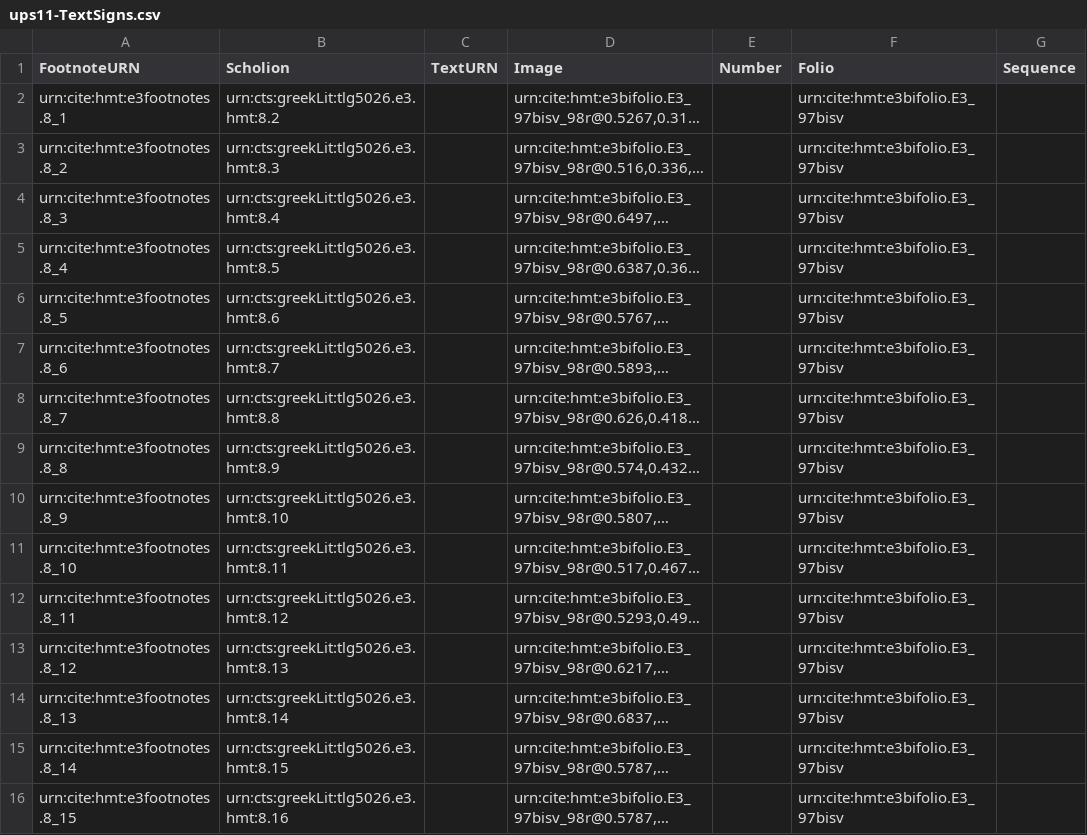
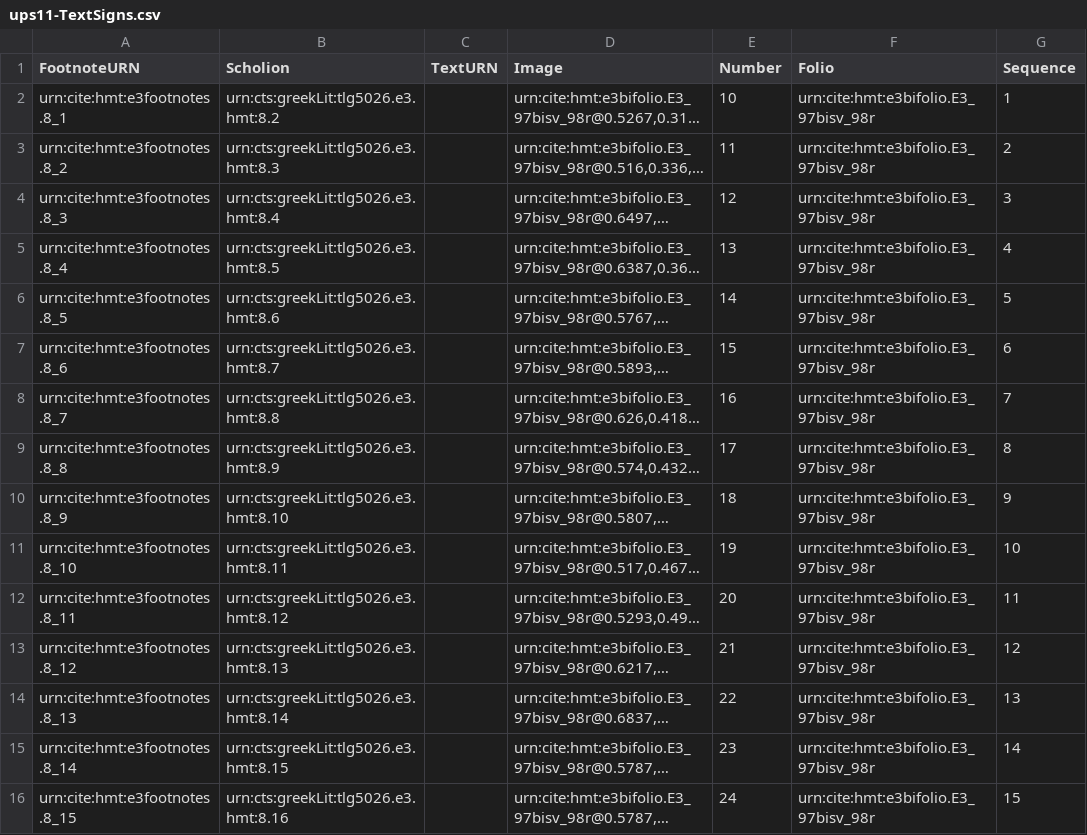
Before and after one commit to hmteditors/hmt-8, a CSV file: collections/ups11-TextSigns.csv, drawn as a sheet; only a part is shown; long unchanged cells end in …; the diff covers the shown part only; the diff names each change by its address in the sheet, - before the commit and + after, or states it on an @@ line.

Commit message:
Update ups11-TextSigns.csv
numbers and sequence for 98r

```diff
--- a/collections/ups11-TextSigns.csv
+++ b/collections/ups11-TextSigns.csv
-E2 (Number): (empty)
+E2 (Number): 10
-F2:F16 (Folio): urn:cite:hmt:e3bifolio.E3_97bisv
+F2:F16 (Folio): urn:cite:hmt:e3bifolio.E3_97bisv_98r
-G2 (Sequence): (empty)
+G2 (Sequence): 1
-E3 (Number): (empty)
+E3 (Number): 11
-G3 (Sequence): (empty)
+G3 (Sequence): 2
-E4 (Number): (empty)
+E4 (Number): 12
-G4 (Sequence): (empty)
+G4 (Sequence): 3
-E5 (Number): (empty)
+E5 (Number): 13
-G5 (Sequence): (empty)
+G5 (Sequence): 4
-E6 (Number): (empty)
+E6 (Number): 14
-G6 (Sequence): (empty)
+G6 (Sequence): 5
-E7 (Number): (empty)
+E7 (Number): 15
-G7 (Sequence): (empty)
+G7 (Sequence): 6
-E8 (Number): (empty)
+E8 (Number): 16
-G8 (Sequence): (empty)
+G8 (Sequence): 7
-E9 (Number): (empty)
+E9 (Number): 17
-G9 (Sequence): (empty)
+G9 (Sequence): 8
-E10 (Number): (empty)
+E10 (Number): 18
-G10 (Sequence): (empty)
+G10 (Sequence): 9
-E11 (Number): (empty)
+E11 (Number): 19
-G11 (Sequence): (empty)
+G11 (Sequence): 10
-E12 (Number): (empty)
+E12 (Number): 20
-G12 (Sequence): (empty)
+G12 (Sequence): 11
-E13 (Number): (empty)
+E13 (Number): 21
-G13 (Sequence): (empty)
+G13 (Sequence): 12
-E14 (Number): (empty)
+E14 (Number): 22
-G14 (Sequence): (empty)
+G14 (Sequence): 13
-E15 (Number): (empty)
+E15 (Number): 23
-G15 (Sequence): (empty)
+G15 (Sequence): 14
-E16 (Number): (empty)
+E16 (Number): 24
-G16 (Sequence): (empty)
+G16 (Sequence): 15
```
Also changed, not shown: 6 edited cells elsewhere in this file.
